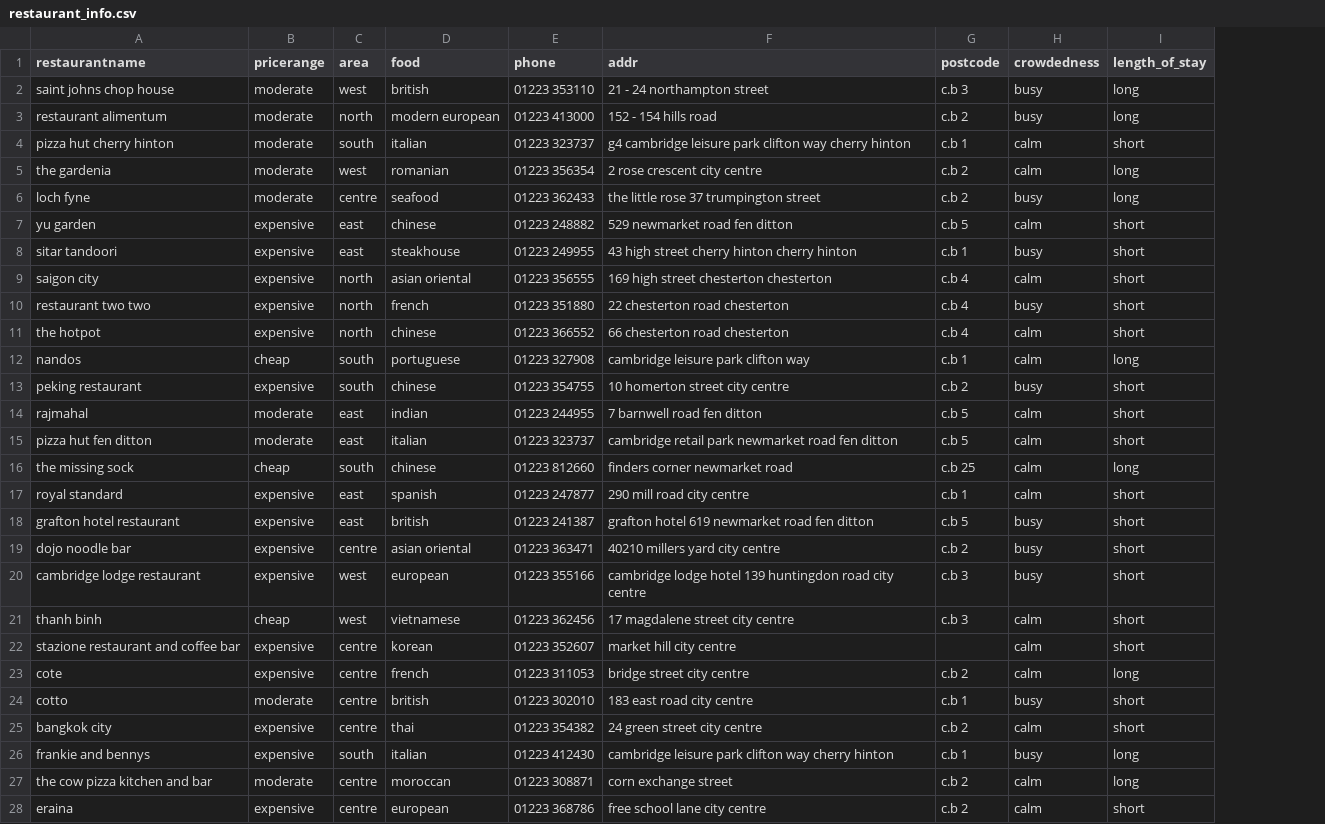
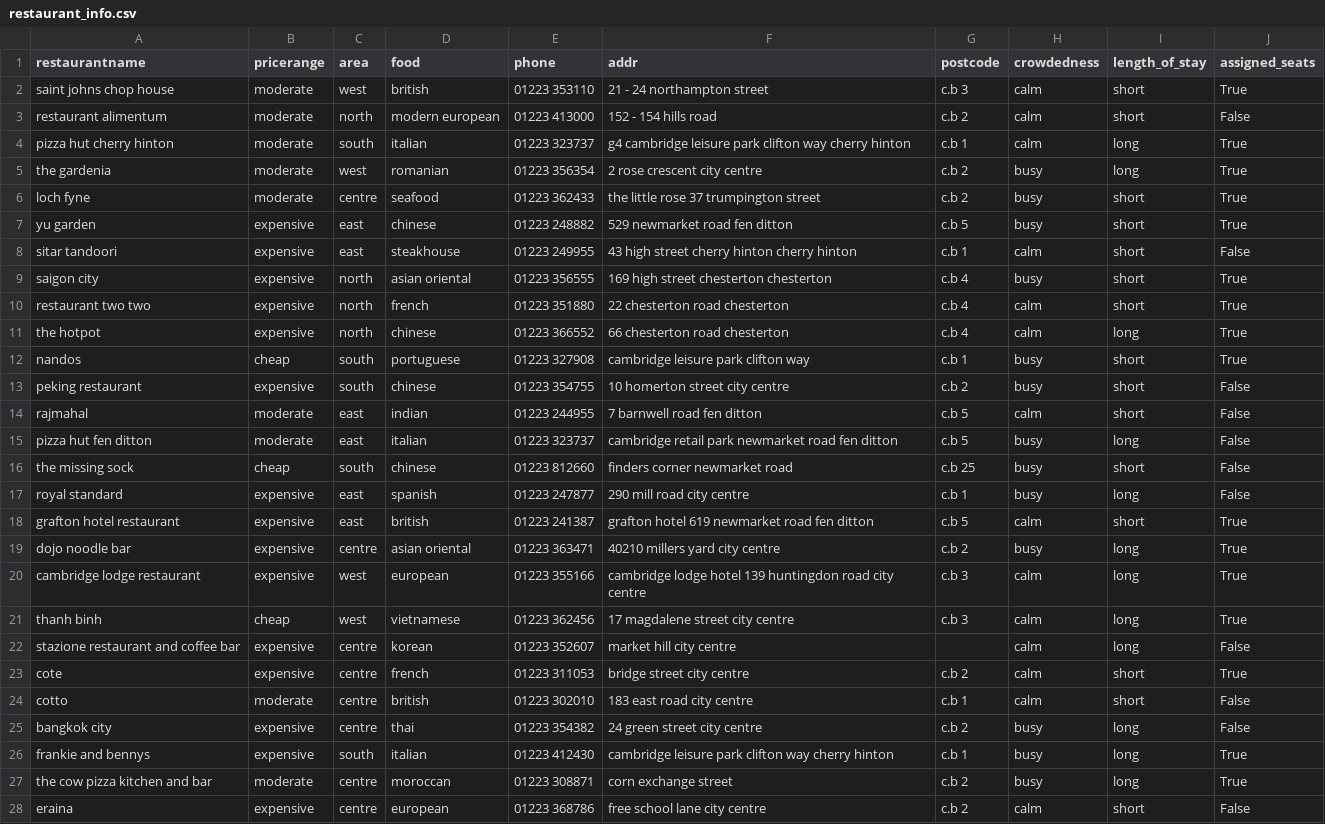
Before and after one commit to stormjoannes/MAIR_1, a CSV file: assignment_1c/data/restaurant_info.csv, drawn as a sheet; only a part is shown; the diff covers the shown part only; the diff names each change by its address in the sheet, - before the commit and + after, or states it on an @@ line.

```diff
--- a/assignment_1c/data/restaurant_info.csv
+++ b/assignment_1c/data/restaurant_info.csv
+column J (assigned_seats), rows 2-28: True | False | True | True | True | True | False | True | True | True | True | False | False | False | False | False | True | True | True | True | False | True | False | False | True | True | False
-H2:H3 (crowdedness): busy
+H2:H3 (crowdedness): calm
-I2:I3 (length_of_stay): long
+I2:I3 (length_of_stay): short
-I4 (length_of_stay): short
+I4 (length_of_stay): long
-H5 (crowdedness): calm
+H5 (crowdedness): busy
-I6 (length_of_stay): long
+I6 (length_of_stay): short
-H7 (crowdedness): calm
+H7 (crowdedness): busy
-H8 (crowdedness): busy
+H8 (crowdedness): calm
-H9 (crowdedness): calm
+H9 (crowdedness): busy
-H10 (crowdedness): busy
+H10 (crowdedness): calm
-I11 (length_of_stay): short
+I11 (length_of_stay): long
-H12 (crowdedness): calm
+H12 (crowdedness): busy
-I12 (length_of_stay): long
+I12 (length_of_stay): short
-H15:H17 (crowdedness): calm
+H15:H17 (crowdedness): busy
-I15 (length_of_stay): short
+I15 (length_of_stay): long
-I16 (length_of_stay): long
+I16 (length_of_stay): short
-I17 (length_of_stay): short
+I17 (length_of_stay): long
-H18 (crowdedness): busy
+H18 (crowdedness): calm
-I19:I22 (length_of_stay): short
+I19:I22 (length_of_stay): long
-H20 (crowdedness): busy
+H20 (crowdedness): calm
-I23 (length_of_stay): long
+I23 (length_of_stay): short
-H24 (crowdedness): busy
+H24 (crowdedness): calm
-H25 (crowdedness): calm
+H25 (crowdedness): busy
-I25 (length_of_stay): short
+I25 (length_of_stay): long
-H27 (crowdedness): calm
+H27 (crowdedness): busy
```
Also changed, not shown: 79 edited cells elsewhere in this file, 1 other file.
